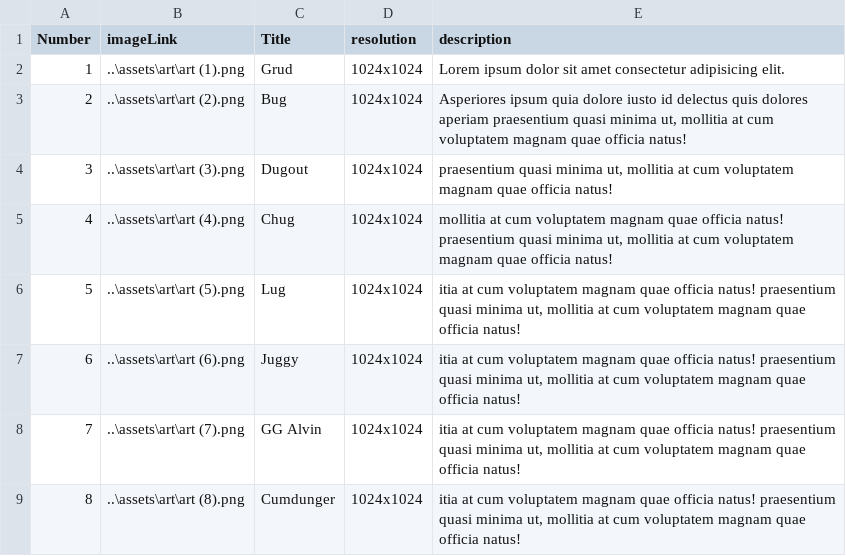
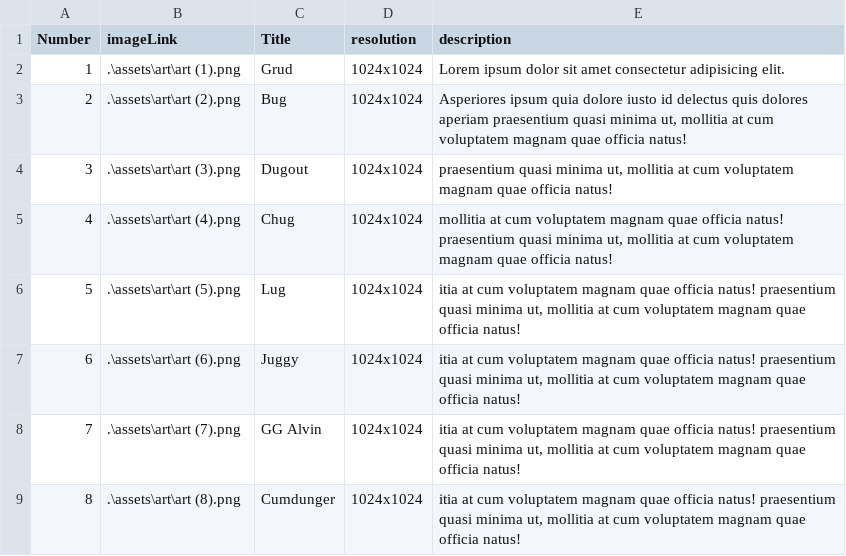
Before and after one commit to Norkindon/Website, a CSV file: assets/csv/artportfolio.csv, drawn as a sheet.

```diff
--- a/assets/csv/artportfolio.csv
+++ b/assets/csv/artportfolio.csv
@@ -1,9 +1,9 @@
 Number,imageLink,Title,resolution,description
-1,..\assets\art\art (1).png,Grud,1024x1024,Lorem ipsum dolor sit amet consectetur adipisicing elit.
-2,..\assets\art\art (2).png,Bug,1024x1024,"Asperiores ipsum quia dolore iusto id delectus quis dolores aperiam praesentium quasi minima ut, mollitia at cum voluptatem magnam quae officia natus!"
-3,..\assets\art\art (3).png,Dugout,1024x1024,"praesentium quasi minima ut, mollitia at cum voluptatem magnam quae officia natus!"
-4,..\assets\art\art (4).png,Chug,1024x1024,"mollitia at cum voluptatem magnam quae officia natus! praesentium quasi minima ut, mollitia at cum voluptatem magnam quae officia natus!"
-5,..\assets\art\art (5).png,Lug,1024x1024,"itia at cum voluptatem magnam quae officia natus! praesentium quasi minima ut, mollitia at cum voluptatem magnam quae officia natus!"
-6,..\assets\art\art (6).png,Juggy,1024x1024,"itia at cum voluptatem magnam quae officia natus! praesentium quasi minima ut, mollitia at cum voluptatem magnam quae officia natus!"
-7,..\assets\art\art (7).png,GG Alvin,1024x1024,"itia at cum voluptatem magnam quae officia natus! praesentium quasi minima ut, mollitia at cum voluptatem magnam quae officia natus!"
-8,..\assets\art\art (8).png,Cumdunger,1024x1024,"itia at cum voluptatem magnam quae officia natus! praesentium quasi minima ut, mollitia at cum voluptatem magnam quae officia natus!"
+1,.\assets\art\art (1).png,Grud,1024x1024,Lorem ipsum dolor sit amet consectetur adipisicing elit.
+2,.\assets\art\art (2).png,Bug,1024x1024,"Asperiores ipsum quia dolore iusto id delectus quis dolores aperiam praesentium quasi minima ut, mollitia at cum voluptatem magnam quae officia natus!"
+3,.\assets\art\art (3).png,Dugout,1024x1024,"praesentium quasi minima ut, mollitia at cum voluptatem magnam quae officia natus!"
+4,.\assets\art\art (4).png,Chug,1024x1024,"mollitia at cum voluptatem magnam quae officia natus! praesentium quasi minima ut, mollitia at cum voluptatem magnam quae officia natus!"
+5,.\assets\art\art (5).png,Lug,1024x1024,"itia at cum voluptatem magnam quae officia natus! praesentium quasi minima ut, mollitia at cum voluptatem magnam quae officia natus!"
+6,.\assets\art\art (6).png,Juggy,1024x1024,"itia at cum voluptatem magnam quae officia natus! praesentium quasi minima ut, mollitia at cum voluptatem magnam quae officia natus!"
+7,.\assets\art\art (7).png,GG Alvin,1024x1024,"itia at cum voluptatem magnam quae officia natus! praesentium quasi minima ut, mollitia at cum voluptatem magnam quae officia natus!"
+8,.\assets\art\art (8).png,Cumdunger,1024x1024,"itia at cum voluptatem magnam quae officia natus! praesentium quasi minima ut, mollitia at cum voluptatem magnam quae officia natus!"
```
Also changed, not shown: 3 other files.
